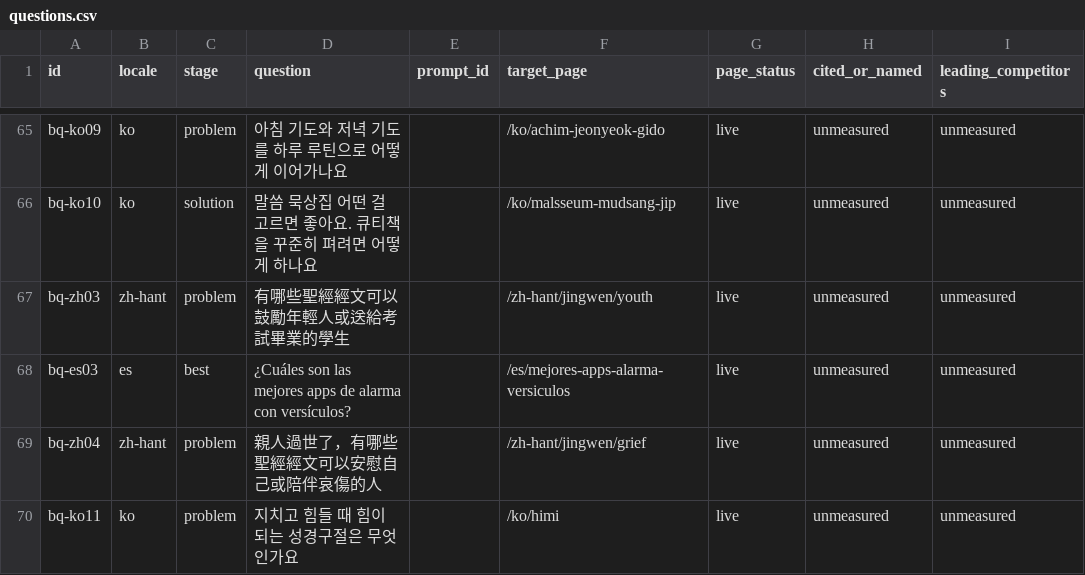
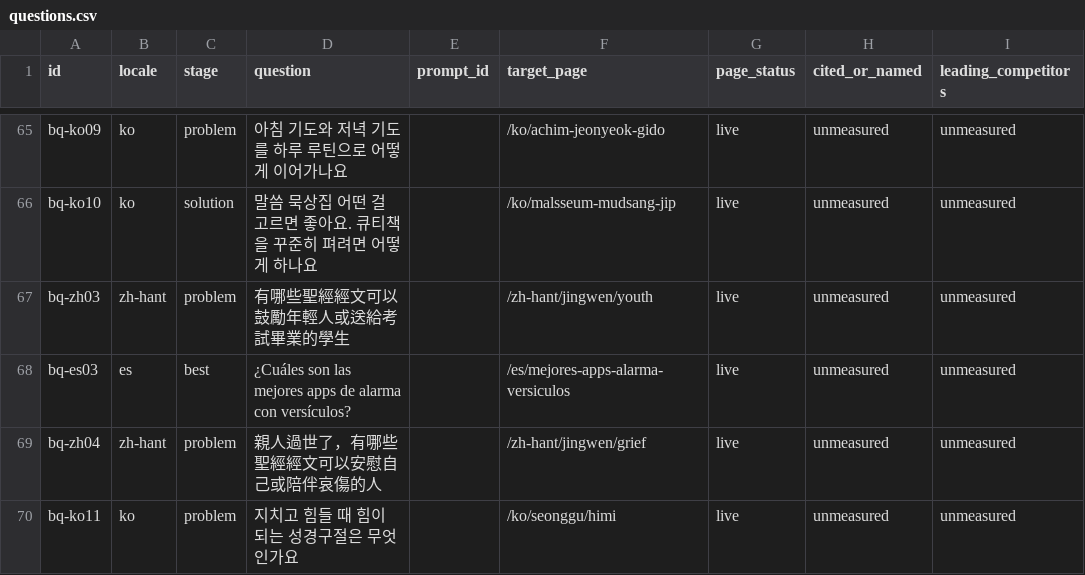
Before and after one commit to whoiskenneth-beep/bibleversealarm-site, a CSV file: geo/questions.csv, drawn as a sheet; only a part is shown, gaps mark what is left out; the diff names each change by its address in the sheet, - before the commit and + after, or states it on an @@ line.

```diff
--- a/geo/questions.csv
+++ b/geo/questions.csv
-F70 (target_page): /ko/himi
+F70 (target_page): /ko/seonggu/himi
```
Also changed, not shown: seo/keywords/ko.csv, seo/keywords/zh.csv, 10 other files.
